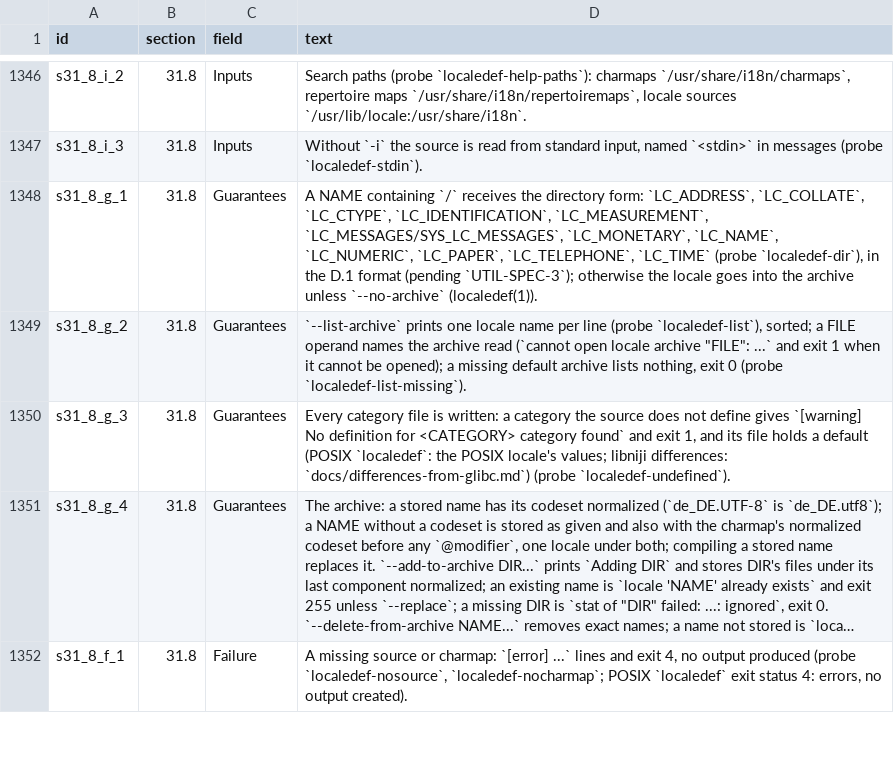
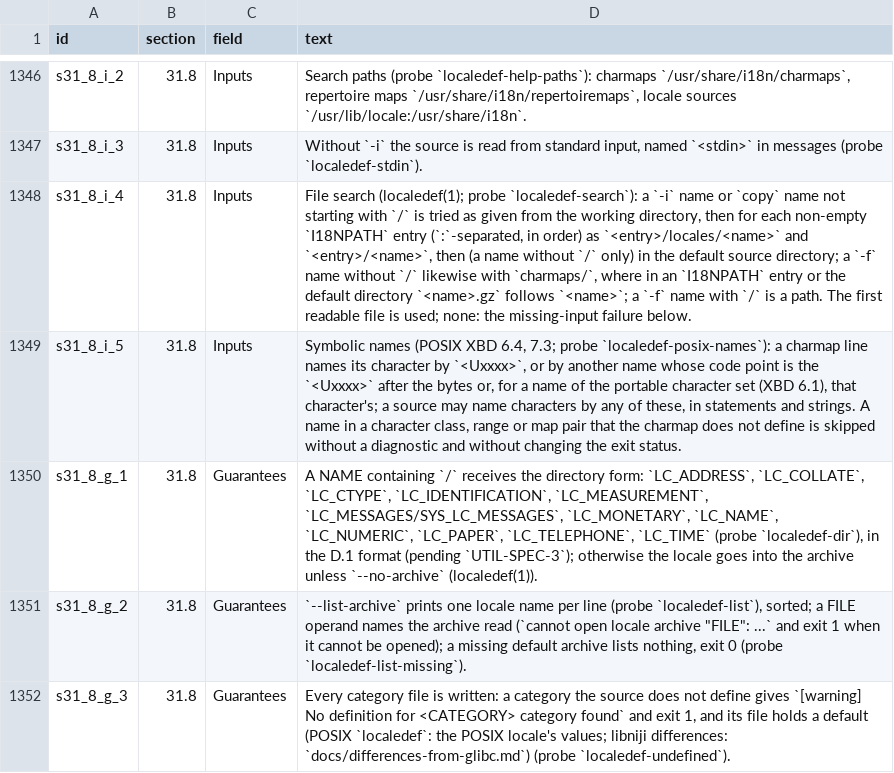
Before and after one commit to duskglow/libniji, a TSV file: spec/clauses.tsv, drawn as a sheet; only a part is shown, gaps mark what is left out; the shorter side is filled out with more unchanged rows; long unchanged cells end in …; the diff names each change by its address in the sheet, - before the commit and + after, or states it on an @@ line.

```diff
--- a/spec/clauses.tsv
+++ b/spec/clauses.tsv
+row 1348: s31_8_i_4 | 31.8 | Inputs | File search (localedef(1); probe `localedef-search`): a `-i` name or `copy` name not starting with `/` is tried as given from the working directory, then for each non-empty `I18NPATH` entry (`:`-separated, in order) as `<entry>/locales/<name>` and `<entry>/<name>`, then (a name without `/` only) in the default source directory; a `-f` name without `/` likewise with `charmaps/`, where in an `I18NPATH` entry or the default directory `<name>.gz` follows `<name>`; a `-f` name with `/` is a path. The first readable file is used; none: the missing-input failure below.
+row 1349: s31_8_i_5 | 31.8 | Inputs | Symbolic names (POSIX XBD 6.4, 7.3; probe `localedef-posix-names`): a charmap line names its character by `<Uxxxx>`, or by another name whose code point is the `<Uxxxx>` after the bytes or, for a name of the portable character set (XBD 6.1), that character's; a source may name characters by any of these, in statements and strings. A name in a character class, range or map pair that the charmap does not define is skipped without a diagnostic and without changing the exit status.
```
Also changed, not shown: 3 other files.
